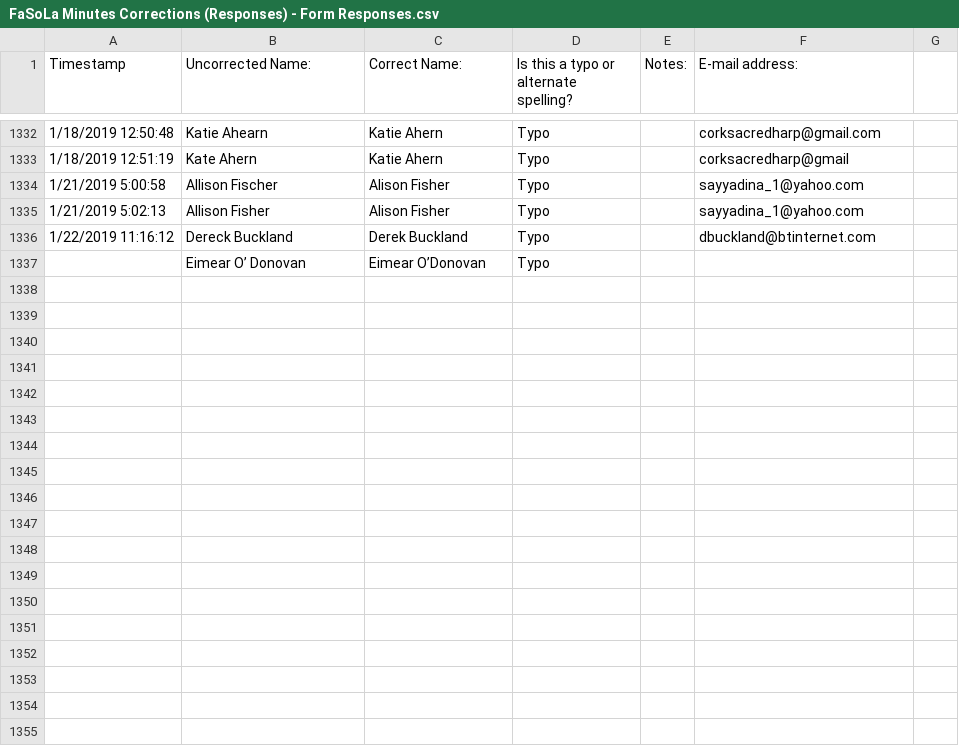
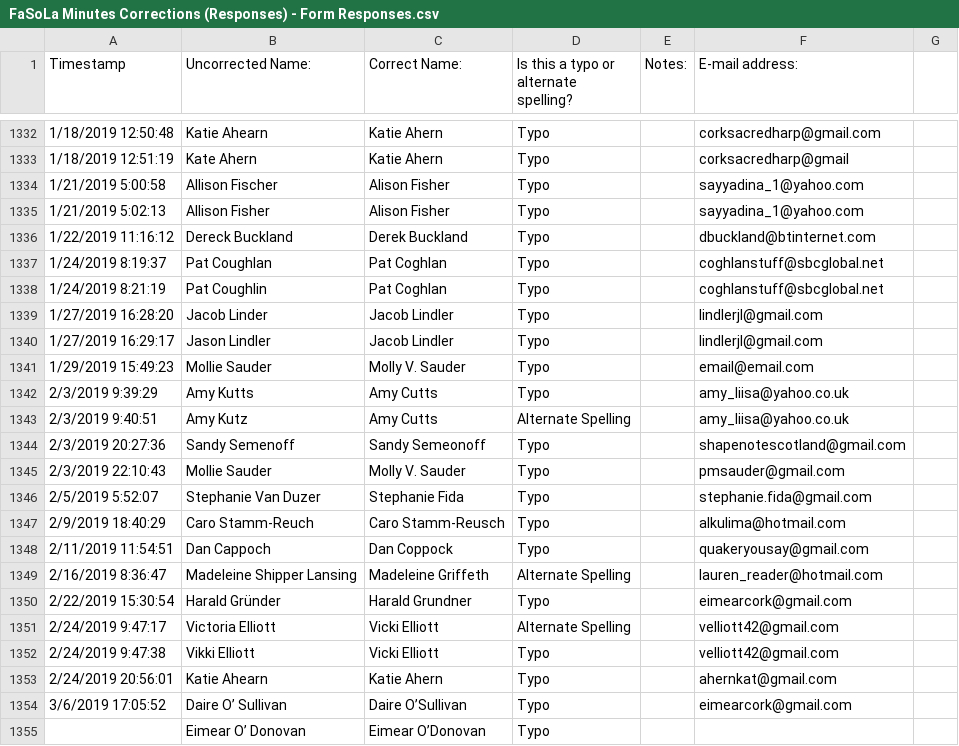
Before and after one commit to marktgodfrey/fasolaminutes_parsing, a CSV file: FaSoLa Minutes Corrections (Responses) - Form Responses.csv, drawn as a sheet; only a part is shown, gaps mark what is left out; the diff names each change by its address in the sheet, - before the commit and + after, or states it on an @@ line.

Commit message:
name corrections

```diff
--- a/FaSoLa Minutes Corrections (Responses) - Form Responses.csv
+++ b/FaSoLa Minutes Corrections (Responses) - Form Responses.csv
+row 1337: 1/24/2019 8:19:37 | Pat Coughlan | Pat Coghlan | Typo |  | coghlanstuff@sbcglobal.net
+row 1338: 1/24/2019 8:21:19 | Pat Coughlin | Pat Coghlan | Typo |  | coghlanstuff@sbcglobal.net
+row 1339: 1/27/2019 16:28:20 | Jacob Linder | Jacob Lindler | Typo |  | lindlerjl@gmail.com
+row 1340: 1/27/2019 16:29:17 | Jason Lindler | Jacob Lindler | Typo |  | lindlerjl@gmail.com
+row 1341: 1/29/2019 15:49:23 | Mollie Sauder | Molly V. Sauder | Typo |  | email@email.com
+row 1342: 2/3/2019 9:39:29 | Amy Kutts | Amy Cutts | Typo |  | amy_liisa@yahoo.co.uk
+row 1343: 2/3/2019 9:40:51 | Amy Kutz | Amy Cutts | Alternate Spelling |  | amy_liisa@yahoo.co.uk
+row 1344: 2/3/2019 20:27:36 | Sandy Semenoff | Sandy Semeonoff | Typo |  | shapenotescotland@gmail.com
+row 1345: 2/3/2019 22:10:43 | Mollie Sauder | Molly V. Sauder | Typo |  | pmsauder@gmail.com
+row 1346: 2/5/2019 5:52:07 | Stephanie Van Duzer | Stephanie Fida | Typo |  | stephanie.fida@gmail.com
+row 1347: 2/9/2019 18:40:29 | Caro Stamm-Reuch | Caro Stamm-Reusch | Typo |  | alkulima@hotmail.com
+row 1348: 2/11/2019 11:54:51 | Dan Cappoch | Dan Coppock | Typo |  | quakeryousay@gmail.com
+row 1349: 2/16/2019 8:36:47 | Madeleine Shipper Lansing | Madeleine Griffeth | Alternate Spelling |  | lauren_reader@hotmail.com
+row 1350: 2/22/2019 15:30:54 | Harald Gründer | Harald Grundner | Typo |  | eimearcork@gmail.com
+row 1351: 2/24/2019 9:47:17 | Victoria Elliott | Vicki Elliott | Alternate Spelling |  | velliott42@gmail.com
+row 1352: 2/24/2019 9:47:38 | Vikki Elliott | Vicki Elliott | Typo |  | velliott42@gmail.com
+row 1353: 2/24/2019 20:56:01 | Katie Ahearn | Katie Ahern | Typo |  | ahernkat@gmail.com
+row 1354: 3/6/2019 17:05:52 | Daire O’ Sullivan | Daire O’Sullivan | Typo |  | eimearcork@gmail.com
```
